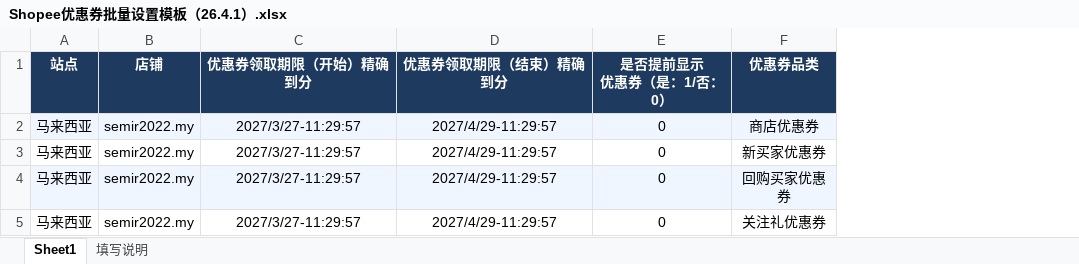
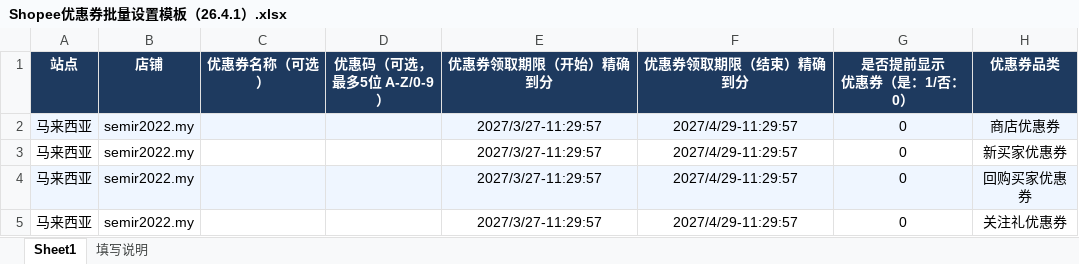
Before and after one commit to howtimeschange/crawshrimp, an Excel workbook: adapters/shopee-plus-v2/Shopee优惠券批量设置模板（26.4.1）.xlsx, sheet Sheet1, drawn as a sheet; only a part is shown; values as stored, in another font and other column widths than the file's, no borders; the diff names each change by its address in the sheet, - before the commit and + after, or states it on an @@ line.

Commit message:
fix: harden shopee voucher batch create flow

```diff
--- a/adapters/shopee-plus-v2/Shopee优惠券批量设置模板（26.4.1）.xlsx (sheet Sheet1)
+++ b/adapters/shopee-plus-v2/Shopee优惠券批量设置模板（26.4.1）.xlsx (sheet Sheet1)
+column C (优惠券名称（可选）), empty
+column D (优惠码（可选，最多5位 A-Z/0-9）), empty
```
Also changed, not shown: sheet 填写说明, 7 other files.
